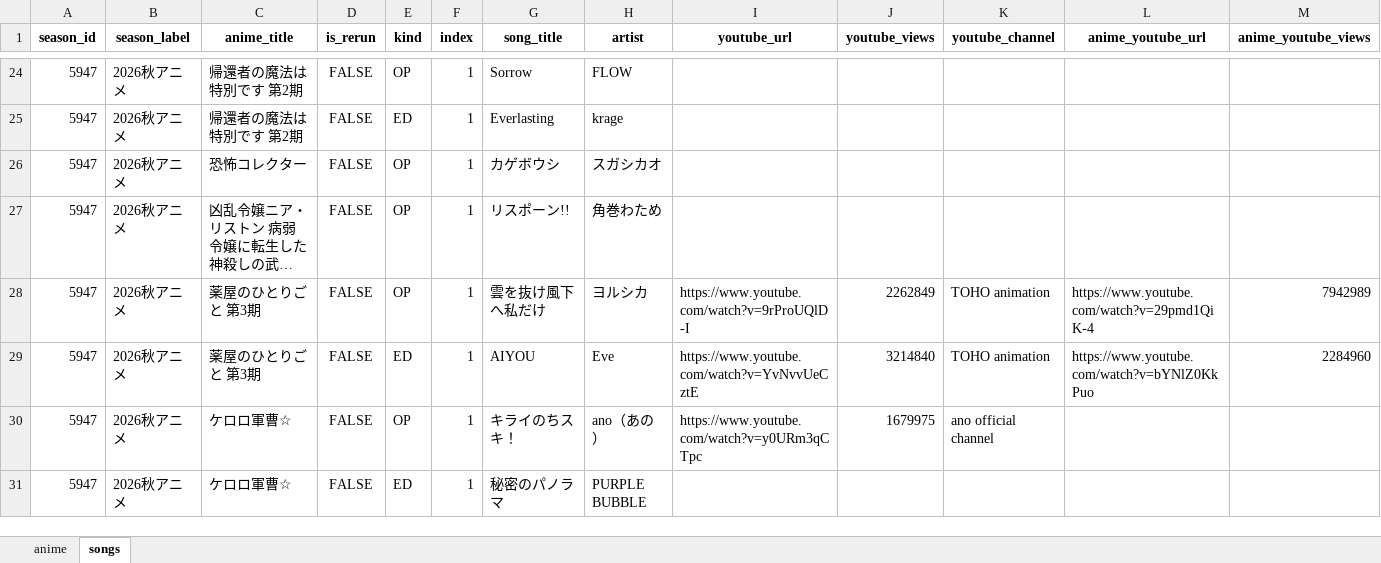
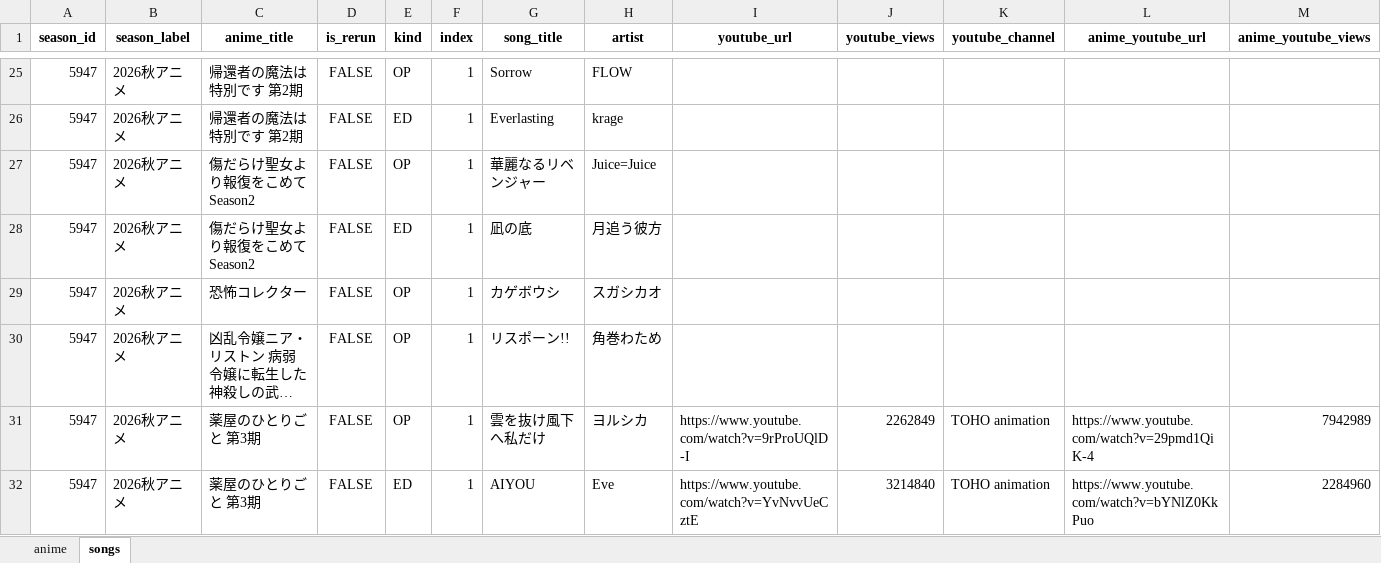
Before and after one commit to Anisong-Ranking/anime-list-updater, an Excel workbook: data/anime_list.xlsx, sheet songs, drawn as a sheet; only a part is shown, gaps mark what is left out; the shorter side is filled out with more unchanged rows; long unchanged cells end in …; values as stored, in another font and other column widths than the file's, no borders; rows hold the shown columns only; the diff covers the shown part only; the diff names each change by its address in the sheet, - before the commit and + after, or states it on an @@ line.

```diff
--- a/data/anime_list.xlsx (sheet songs)
+++ b/data/anime_list.xlsx (sheet songs)
+row 27: 5947 | 2026秋アニメ | 傷だらけ聖女より報復をこめて Season2 | FALSE | OP | 1 | 華麗なるリベンジャー | Juice=Juice
+row 28: 5947 | 2026秋アニメ | 傷だらけ聖女より報復をこめて Season2 | FALSE | ED | 1 | 凪の底 | 月追う彼方
```
Also changed, not shown: 3 added rows and 14 edited cells elsewhere in this sheet, sheet anime, 5 other files.
